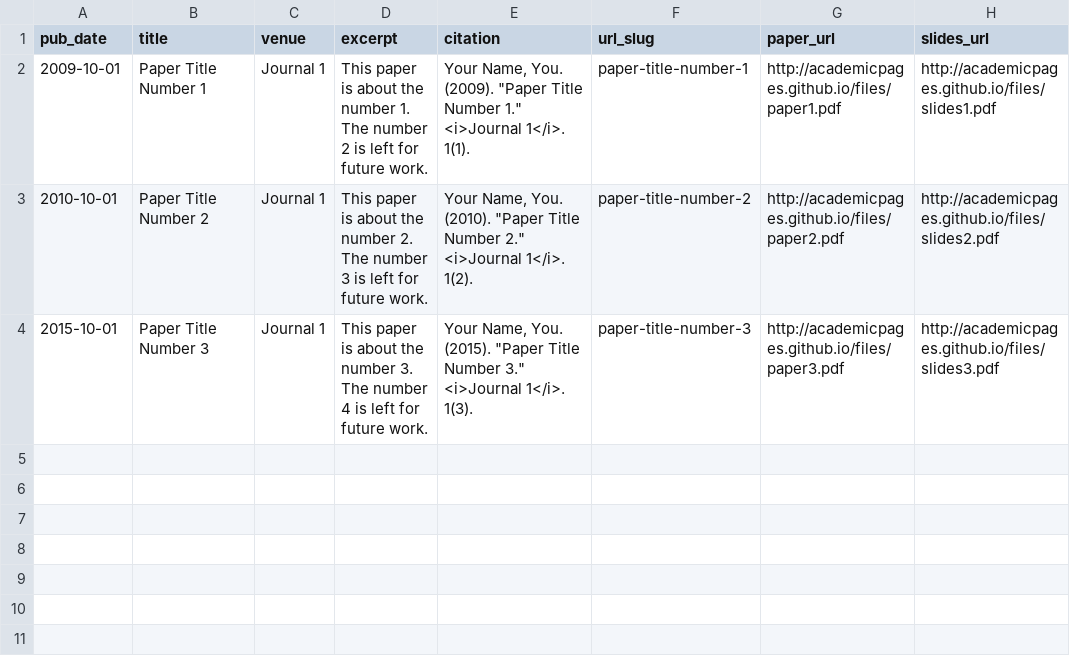
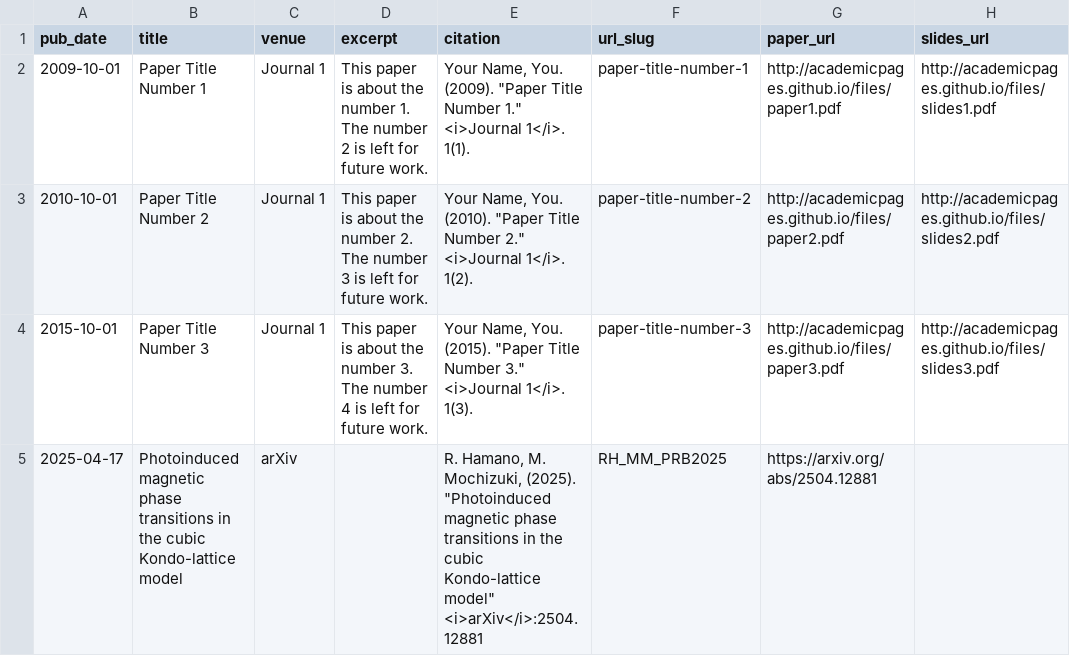
Before and after one commit to ryohamano/ryohamano.github.io, a TSV file: markdown_generator/publications.tsv, drawn as a sheet; the diff names each change by its address in the sheet, - before the commit and + after, or states it on an @@ line.

```diff
--- a/markdown_generator/publications.tsv
+++ b/markdown_generator/publications.tsv
+row 5: 2025-04-17 | Photoinduced magnetic phase transitions in the cubic Kondo-lattice model | arXiv |  | R. Hamano, M. Mochizuki, (2025). "Photoinduced magnetic phase transitions in the cubic Kondo-lattice model" <i>arXiv</i>:2504.12881 | RH_MM_PRB2025 | https://arxiv.org/abs/2504.12881
```
Also changed, not shown: 6 other files.
